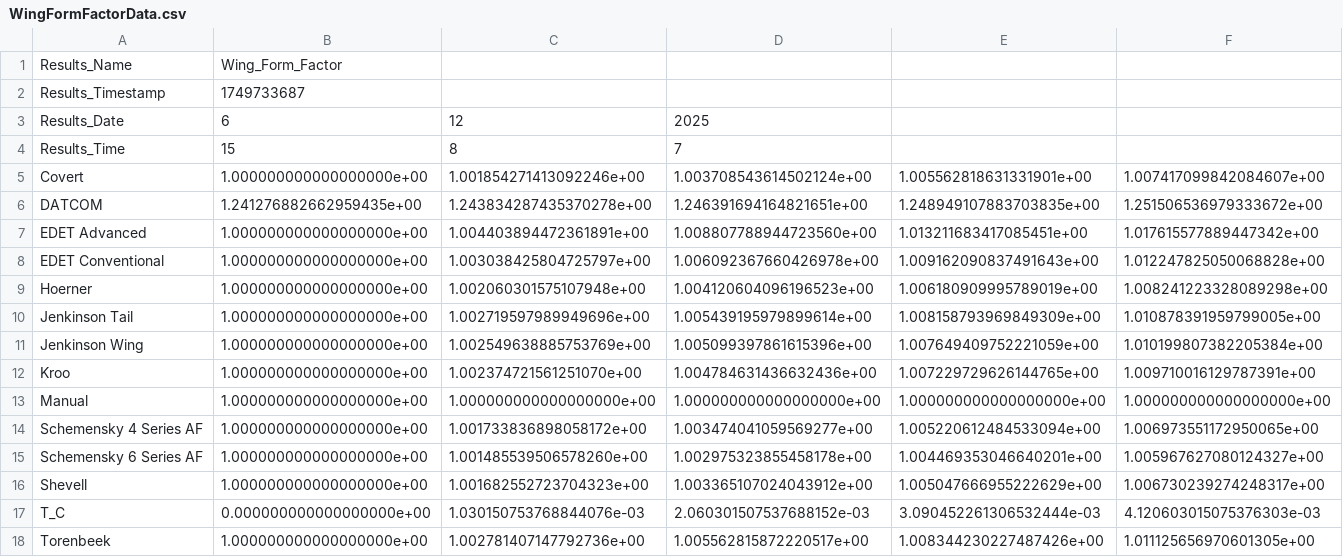
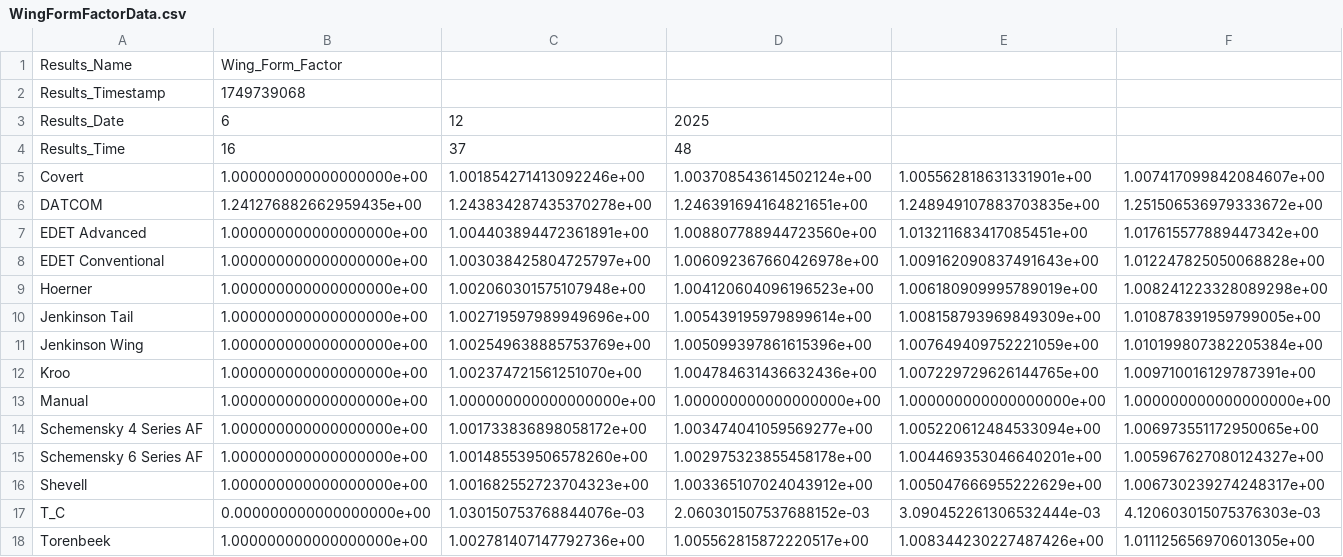
Before and after one commit to ggelissen/aeris-aircraft-design, a CSV file: WingFormFactorData.csv, drawn as a sheet; only a part is shown; the diff names each change by its address in the sheet, - before the commit and + after, or states it on an @@ line.

```diff
--- a/WingFormFactorData.csv
+++ b/WingFormFactorData.csv
-B2: 1749733687
+B2: 1749739068
-B4: 15
+B4: 16
-C4: 8
+C4: 37
-D4: 7
+D4: 48
```
Also changed, not shown: BodyFormFactorData.csv, CompGeomRes.csv, 13 other files.
